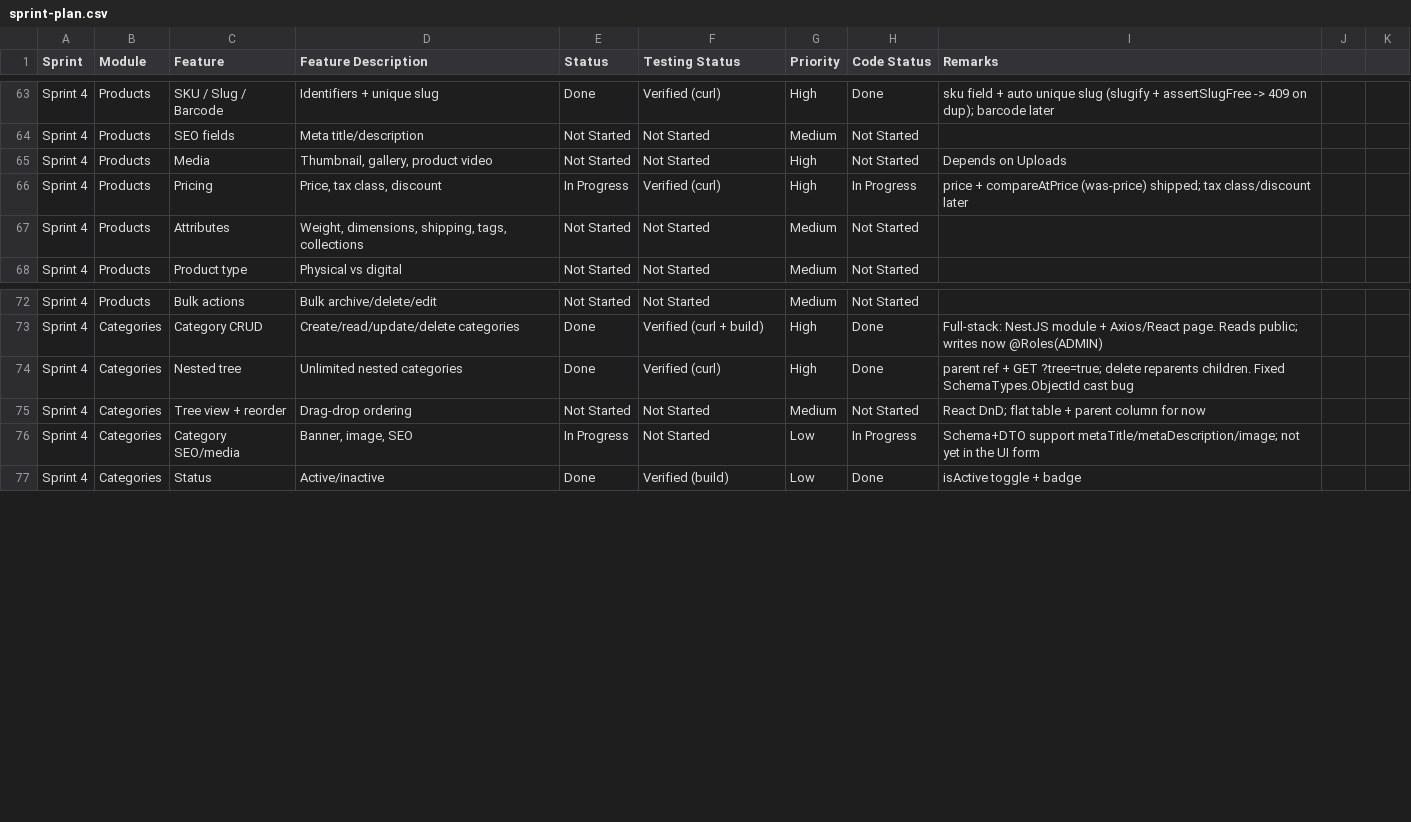
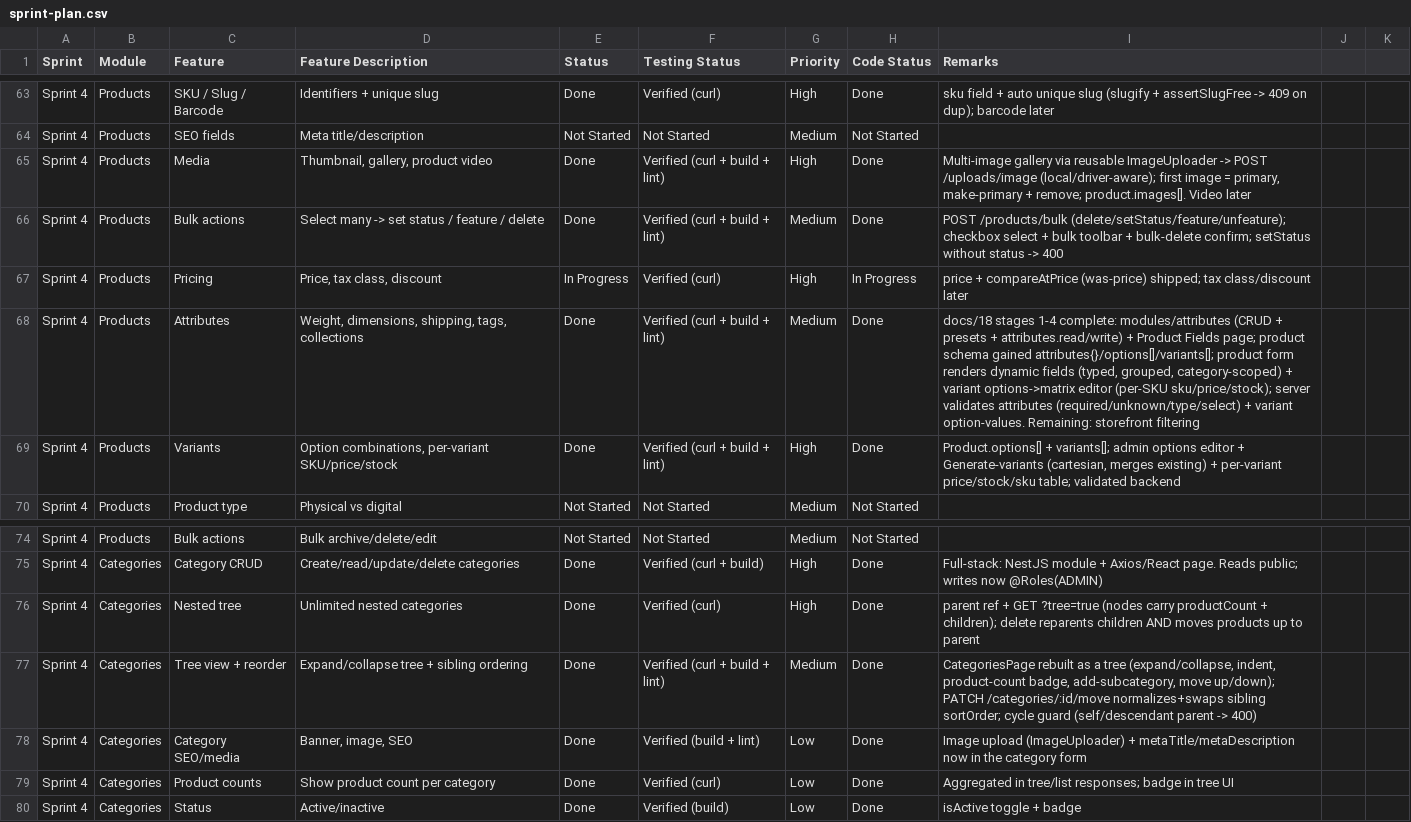
Before and after one commit to Pandi2352/Ecommerce, a CSV file: docs/sprint-plan.csv, drawn as a sheet; only a part is shown, gaps mark what is left out.

Commit message:
feat: implement product attributes system with dynamic field management, category scoping, and preset support

```diff
--- a/docs/sprint-plan.csv
+++ b/docs/sprint-plan.csv
@@ -64,5 +64,7 @@ Sprint 4,Products,SKU / Slug / Barcode,Identifiers + unique slug,Done,Verified (
 Sprint 4,Products,SEO fields,Meta title/description,Not Started,Not Started,Medium,Not Started,
-Sprint 4,Products,Media,"Thumbnail, gallery, product video",Not Started,Not Started,High,Not Started,Depends on Uploads
+Sprint 4,Products,Media,"Thumbnail, gallery, product video",Done,Verified (curl + build + lint),High,Done,"Multi-image gallery via reusable ImageUploader -> POST /uploads/image (local/driver-aware); first image = primary, make-primary + remove; product.images[]. Video later"
+Sprint 4,Products,Bulk actions,"Select many -> set status / feature / delete",Done,Verified (curl + build + lint),Medium,Done,"POST /products/bulk (delete/setStatus/feature/unfeature); checkbox select + bulk toolbar + bulk-delete confirm; setStatus without status -> 400"
 Sprint 4,Products,Pricing,"Price, tax class, discount",In Progress,Verified (curl),High,In Progress,"price + compareAtPrice (was-price) shipped; tax class/discount later"
-Sprint 4,Products,Attributes,"Weight, dimensions, shipping, tags, collections",Not Started,Not Started,Medium,Not Started,
+Sprint 4,Products,Attributes,"Weight, dimensions, shipping, tags, collections",Done,Verified (curl + build + lint),Medium,Done,"docs/18 stages 1-4 complete: modules/attributes (CRUD + presets + attributes.read/write) + Product Fields page; product schema gained attributes{}/options[]/variants[]; product form renders dynamic fields (typed, grouped, category-scoped) + variant options->matrix editor (per-SKU sku/price/stock); server validates attributes (required/unknown/type/select) + variant option-values. Remaining: storefront filtering"
+Sprint 4,Products,Variants,"Option combinations, per-variant SKU/price/stock",Done,Verified (curl + build + lint),High,Done,"Product.options[] + variants[]; admin options editor + Generate-variants (cartesian, merges existing) + per-variant price/stock/sku table; validated backend"
 Sprint 4,Products,Product type,Physical vs digital,Not Started,Not Started,Medium,Not Started,
@@ -73,5 +75,6 @@ Sprint 4,Products,Bulk actions,Bulk archive/delete/edit,Not Started,Not Started,
 Sprint 4,Categories,Category CRUD,Create/read/update/delete categories,Done,Verified (curl + build),High,Done,"Full-stack: NestJS module + Axios/React page. Reads public; writes now @Roles(ADMIN)"
-Sprint 4,Categories,Nested tree,Unlimited nested categories,Done,Verified (curl),High,Done,"parent ref + GET ?tree=true; delete reparents children. Fixed SchemaTypes.ObjectId cast bug"
-Sprint 4,Categories,Tree view + reorder,Drag-drop ordering,Not Started,Not Started,Medium,Not Started,React DnD; flat table + parent column for now
-Sprint 4,Categories,Category SEO/media,"Banner, image, SEO",In Progress,Not Started,Low,In Progress,Schema+DTO support metaTitle/metaDescription/image; not yet in the UI form
+Sprint 4,Categories,Nested tree,Unlimited nested categories,Done,Verified (curl),High,Done,"parent ref + GET ?tree=true (nodes carry productCount + children); delete reparents children AND moves products up to parent"
+Sprint 4,Categories,Tree view + reorder,Expand/collapse tree + sibling ordering,Done,Verified (curl + build + lint),Medium,Done,"CategoriesPage rebuilt as a tree (expand/collapse, indent, product-count badge, add-subcategory, move up/down); PATCH /categories/:id/move normalizes+swaps sibling sortOrder; cycle guard (self/descendant parent -> 400)"
+Sprint 4,Categories,Category SEO/media,"Banner, image, SEO",Done,Verified (build + lint),Low,Done,"Image upload (ImageUploader) + metaTitle/metaDescription now in the category form"
+Sprint 4,Categories,Product counts,Show product count per category,Done,Verified (curl),Low,Done,"Aggregated in tree/list responses; badge in tree UI"
 Sprint 4,Categories,Status,Active/inactive,Done,Verified (build),Low,Done,isActive toggle + badge
```
Also changed, not shown: 35 other files.
